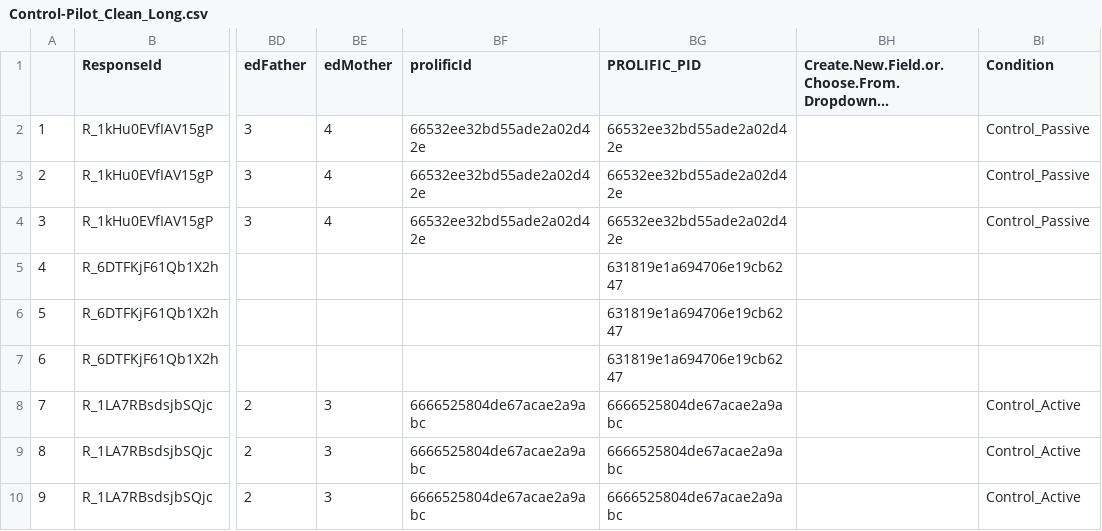
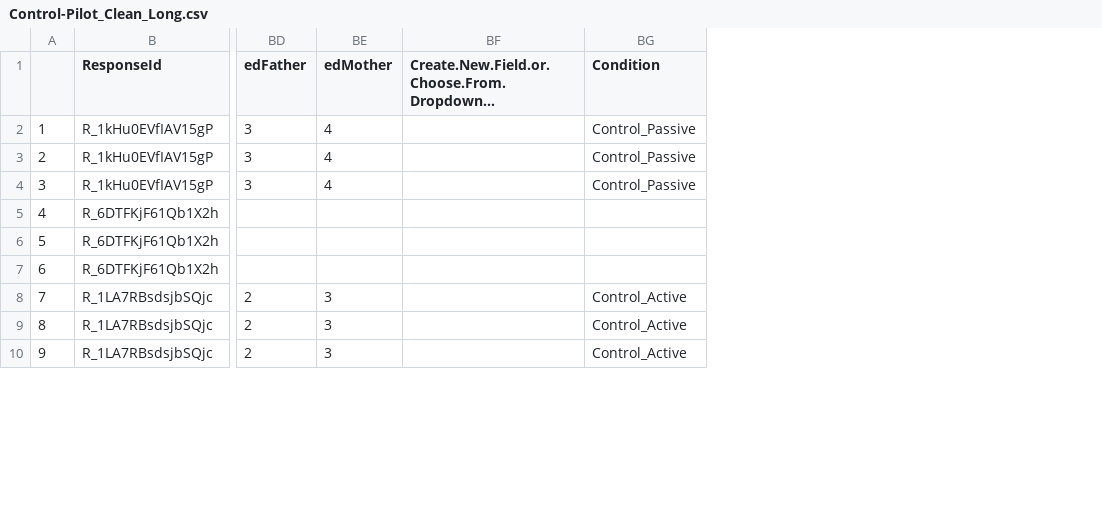
Before and after one commit to sierrasemkokrouse/Dissertation, a CSV file: Chapter2_Control-Pilot/Control-Pilot_Clean_Long.csv, drawn as a sheet; only a part is shown, gaps mark what is left out; the diff names each change by its address in the sheet, - before the commit and + after, or states it on an @@ line.

Commit message:
Adding chapter 2 study 1

```diff
--- a/Chapter2_Control-Pilot/Control-Pilot_Clean_Long.csv
+++ b/Chapter2_Control-Pilot/Control-Pilot_Clean_Long.csv
-column BF (prolificId), rows 2-10: 66532ee32bd55ade2a02d42e | 66532ee32bd55ade2a02d42e | 66532ee32bd55ade2a02d42e |  |  |  | 6666525804de67acae2a9abc | 6666525804de67acae2a9abc | 6666525804de67acae2a9abc
-column BG (PROLIFIC_PID), rows 2-10: 66532ee32bd55ade2a02d42e | 66532ee32bd55ade2a02d42e | 66532ee32bd55ade2a02d42e | 631819e1a694706e19cb6247 | 631819e1a694706e19cb6247 | 631819e1a694706e19cb6247 | 6666525804de67acae2a9abc | 6666525804de67acae2a9abc | 6666525804de67acae2a9abc
```
Also changed, not shown: Chapter2_Control-Pilot/Control-Pilot_Clean_Wide.csv, 50 other files.
